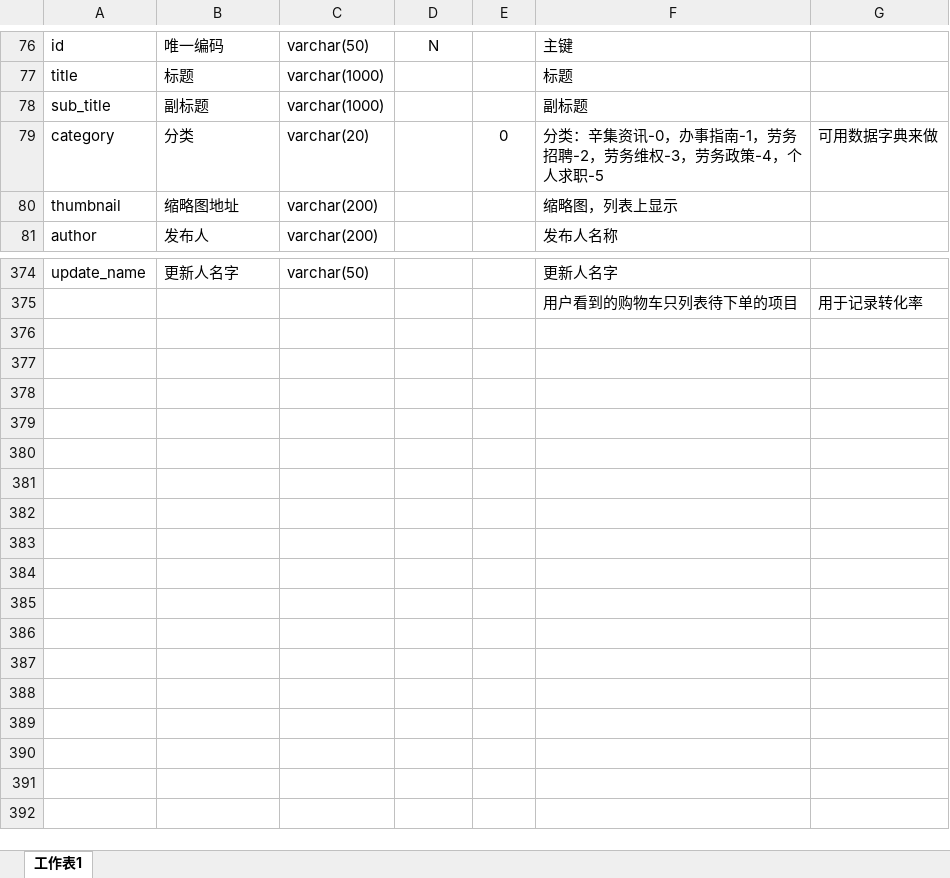
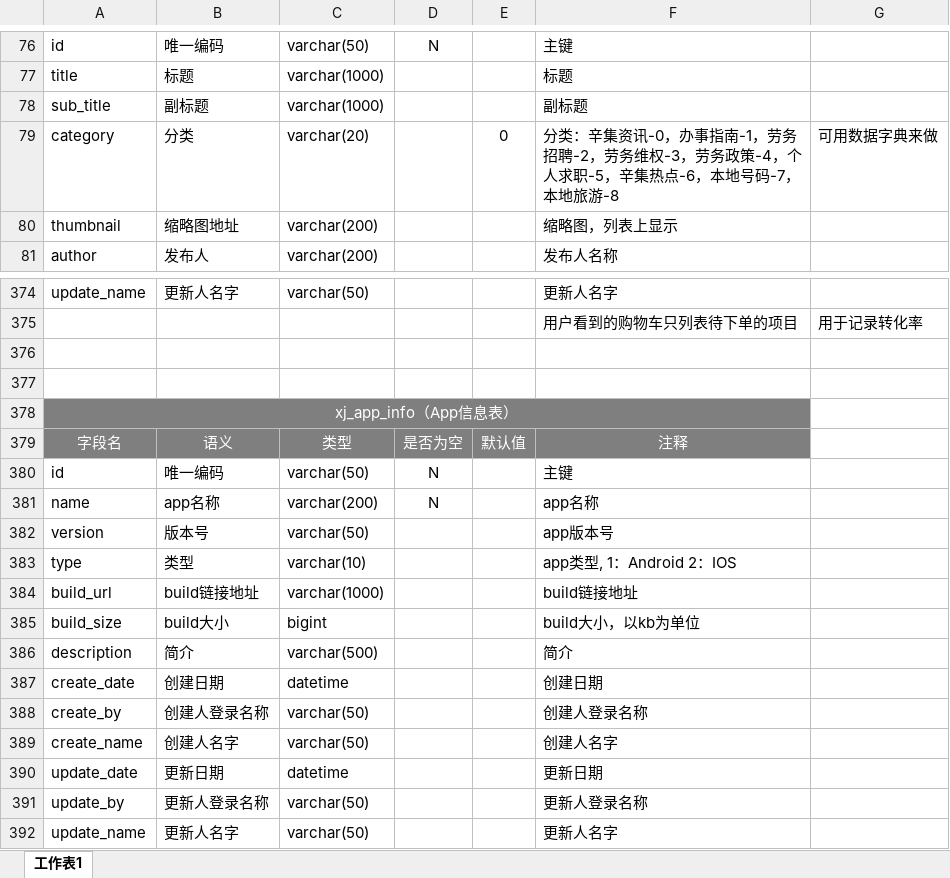
Before and after one commit to cenbow/xinji, an Excel workbook: doc/db/pd/库结构.xlsx, sheet 工作表1, drawn as a sheet; only a part is shown, gaps mark what is left out; values as stored, in another font and other column widths than the file's, no borders; the diff names each change by its address in the sheet, - before the commit and + after, or states it on an @@ line.

```diff
--- a/doc/db/pd/库结构.xlsx (sheet 工作表1)
+++ b/doc/db/pd/库结构.xlsx (sheet 工作表1)
-F79: …人求职-5
+F79: …人求职-5，辛集热点-6，本地号码-7，本地旅游-8
+row 376: (empty)
+row 377: (empty)
+row 378: xj_app_info（App信息表）
+row 379: 字段名 | 语义 | 类型 | 是否为空 | 默认值 | 注释
+row 380: id | 唯一编码 | varchar(50) | N |  | 主键
+row 381: name | app名称 | varchar(200) | N |  | app名称
+row 382: version | 版本号 | varchar(50) |  |  | app版本号
+row 383: type | 类型 | varchar(10) |  |  | app类型, 1：Android 2：IOS
+row 384: build_url | build链接地址 | varchar(1000) |  |  | build链接地址
+row 385: build_size | build大小 | bigint |  |  | build大小，以kb为单位
+row 386: description | 简介 | varchar(500) |  |  | 简介
+row 387: create_date | 创建日期 | datetime |  |  | 创建日期
+row 388: create_by | 创建人登录名称 | varchar(50) |  |  | 创建人登录名称
+row 389: create_name | 创建人名字 | varchar(50) |  |  | 创建人名字
+row 390: update_date | 更新日期 | datetime |  |  | 更新日期
+row 391: update_by | 更新人登录名称 | varchar(50) |  |  | 更新人登录名称
+row 392: update_name | 更新人名字 | varchar(50) |  |  | 更新人名字
```
Also changed, not shown: 7 other files.
